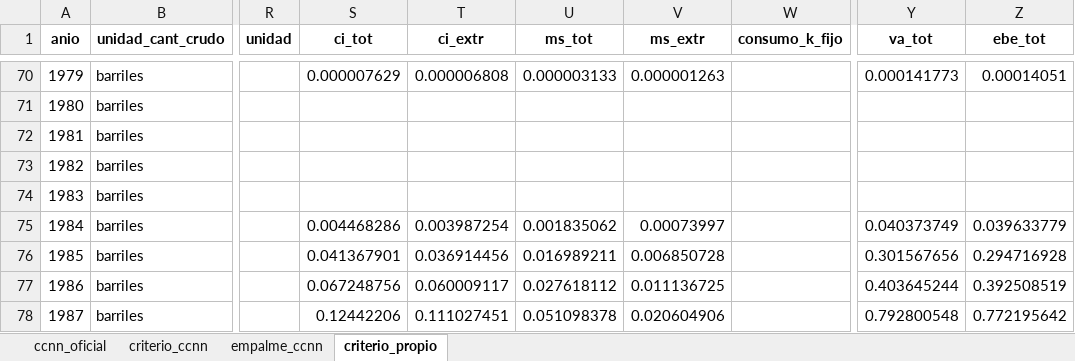
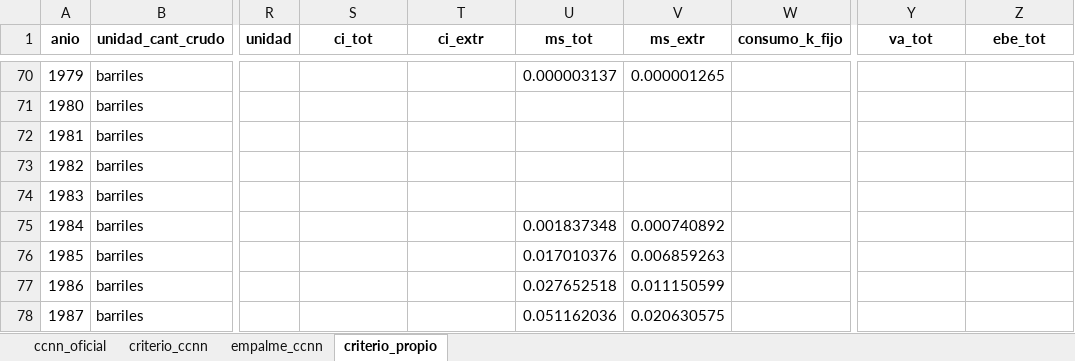
Before and after one commit to mateosuster/pioYPFConicet, an Excel workbook: analisis/resultados/argentina/valor_total_produccion.xlsx, sheet criterio_propio, drawn as a sheet; only a part is shown, gaps mark what is left out; values as stored, in another font and other column widths than the file's, no borders; the diff covers the shown part only; the diff names each change by its address in the sheet, - before the commit and + after, or states it on an @@ line.

```diff
--- a/analisis/resultados/argentina/valor_total_produccion.xlsx (sheet criterio_propio)
+++ b/analisis/resultados/argentina/valor_total_produccion.xlsx (sheet criterio_propio)
-S70 (ci_tot): 0.000007629
+S70 (ci_tot): (empty)
-T70 (ci_extr): 0.000006808
+T70 (ci_extr): (empty)
-U70 (ms_tot): 0.000003133
+U70 (ms_tot): 0.000003137
-V70 (ms_extr): 0.000001263
+V70 (ms_extr): 0.000001265
-Y70 (va_tot): 0.000141773
+Y70 (va_tot): (empty)
-Z70 (ebe_tot): 0.00014051
+Z70 (ebe_tot): (empty)
-S75 (ci_tot): 0.004468286
+S75 (ci_tot): (empty)
-T75 (ci_extr): 0.003987254
+T75 (ci_extr): (empty)
-U75 (ms_tot): 0.001835062
+U75 (ms_tot): 0.001837348
-V75 (ms_extr): 0.00073997
+V75 (ms_extr): 0.000740892
-Y75 (va_tot): 0.040373749
+Y75 (va_tot): (empty)
-Z75 (ebe_tot): 0.039633779
+Z75 (ebe_tot): (empty)
-S76 (ci_tot): 0.041367901
+S76 (ci_tot): (empty)
-T76 (ci_extr): 0.036914456
+T76 (ci_extr): (empty)
-U76 (ms_tot): 0.016989211
+U76 (ms_tot): 0.017010376
-V76 (ms_extr): 0.006850728
+V76 (ms_extr): 0.006859263
-Y76 (va_tot): 0.301567656
+Y76 (va_tot): (empty)
-Z76 (ebe_tot): 0.294716928
+Z76 (ebe_tot): (empty)
-S77 (ci_tot): 0.067248756
+S77 (ci_tot): (empty)
-T77 (ci_extr): 0.060009117
+T77 (ci_extr): (empty)
-U77 (ms_tot): 0.027618112
+U77 (ms_tot): 0.027652518
-V77 (ms_extr): 0.011136725
+V77 (ms_extr): 0.011150599
-Y77 (va_tot): 0.403645244
+Y77 (va_tot): (empty)
-Z77 (ebe_tot): 0.392508519
+Z77 (ebe_tot): (empty)
-S78 (ci_tot): 0.12442206
+S78 (ci_tot): (empty)
-T78 (ci_extr): 0.111027451
+T78 (ci_extr): (empty)
-U78 (ms_tot): 0.051098378
+U78 (ms_tot): 0.051162036
-V78 (ms_extr): 0.020604906
+V78 (ms_extr): 0.020630575
-Y78 (va_tot): 0.792800548
+Y78 (va_tot): (empty)
-Z78 (ebe_tot): 0.772195642
+Z78 (ebe_tot): (empty)
```
Also changed, not shown: 270 edited cells elsewhere in this sheet, sheet empalme_ccnn, sheet criterio_ccnn, sheet ccnn_oficial, analisis/resultados/argentina/costos_ccnn.xlsx, analisis/resultados/argentina/renta_metodo_directo.xlsx, 53 other files.
